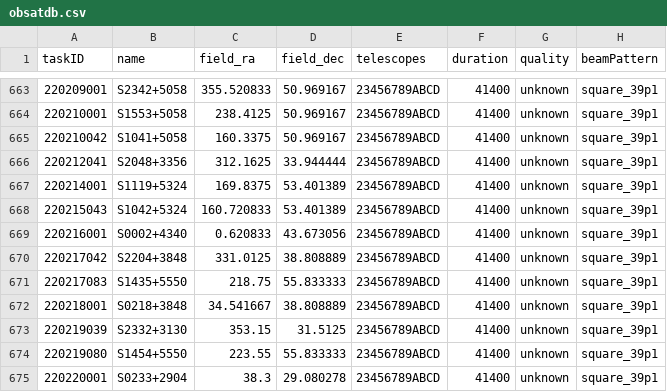
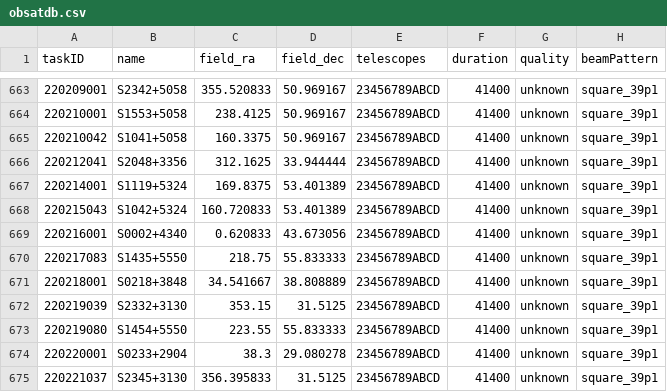
Before and after one commit to eakadams/aperinfo, a CSV file: files/obsatdb.csv, drawn as a sheet; only a part is shown, gaps mark what is left out; removed rows and columns are numbered as before the commit, all else as after; the diff names each change by its address in the sheet, - before the commit and + after, or states it on an @@ line.

```diff
--- a/files/obsatdb.csv
+++ b/files/obsatdb.csv
-row 670: 220217042 | S2204+3848 | 331.0125 | 38.808889 | 23456789ABCD | 41400 | unknown | square_39p1
+row 675: 220221037 | S2345+3130 | 356.395833 | 31.5125 | 23456789ABCD | 41400 | unknown | square_39p1
```
Also changed, not shown: files/obscensus.csv.
